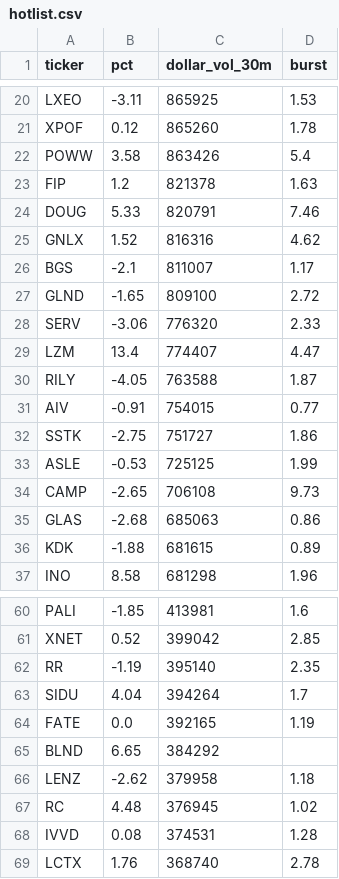
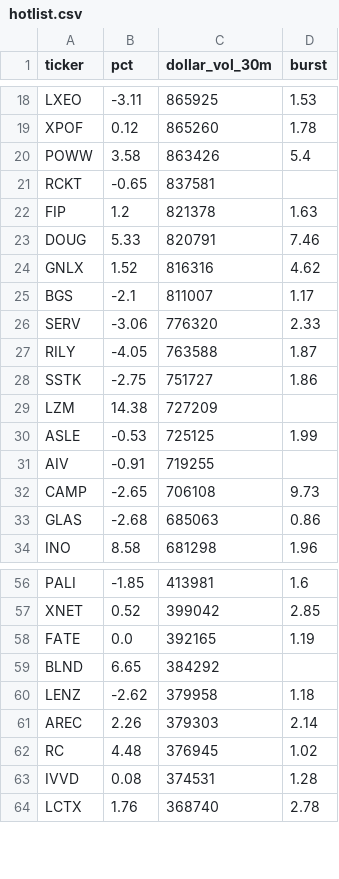
Before and after one commit to virgolaema/pump-search, a CSV file: data/hotlist.csv, drawn as a sheet; only a part is shown, gaps mark what is left out; the diff covers the shown part only.

```diff
--- a/data/hotlist.csv
+++ b/data/hotlist.csv
@@ -22,2 +20,3 @@ XPOF,0.12,865260,1.78
 POWW,3.58,863426,5.4
+RCKT,-0.65,837581,
 FIP,1.2,821378,1.63
@@ -26,12 +25,10 @@ GNLX,1.52,816316,4.62
 BGS,-2.1,811007,1.17
-GLND,-1.65,809100,2.72
 SERV,-3.06,776320,2.33
-LZM,13.4,774407,4.47
 RILY,-4.05,763588,1.87
-AIV,-0.91,754015,0.77
 SSTK,-2.75,751727,1.86
+LZM,14.38,727209,
 ASLE,-0.53,725125,1.99
+AIV,-0.91,719255,
 CAMP,-2.65,706108,9.73
 GLAS,-2.68,685063,0.86
-KDK,-1.88,681615,0.89
 INO,8.58,681298,1.96
@@ -61,4 +57,2 @@ PALI,-1.85,413981,1.6
 XNET,0.52,399042,2.85
-RR,-1.19,395140,2.35
-SIDU,4.04,394264,1.7
 FATE,0.0,392165,1.19
@@ -66,2 +60,3 @@ BLND,6.65,384292,
 LENZ,-2.62,379958,1.18
+AREC,2.26,379303,2.14
 RC,4.48,376945,1.02
```
Also changed, not shown: 11 added rows, 9 removed rows and 6 edited cells elsewhere in this file, data/runlog.csv, data/st_trending.csv, 2 other files.
